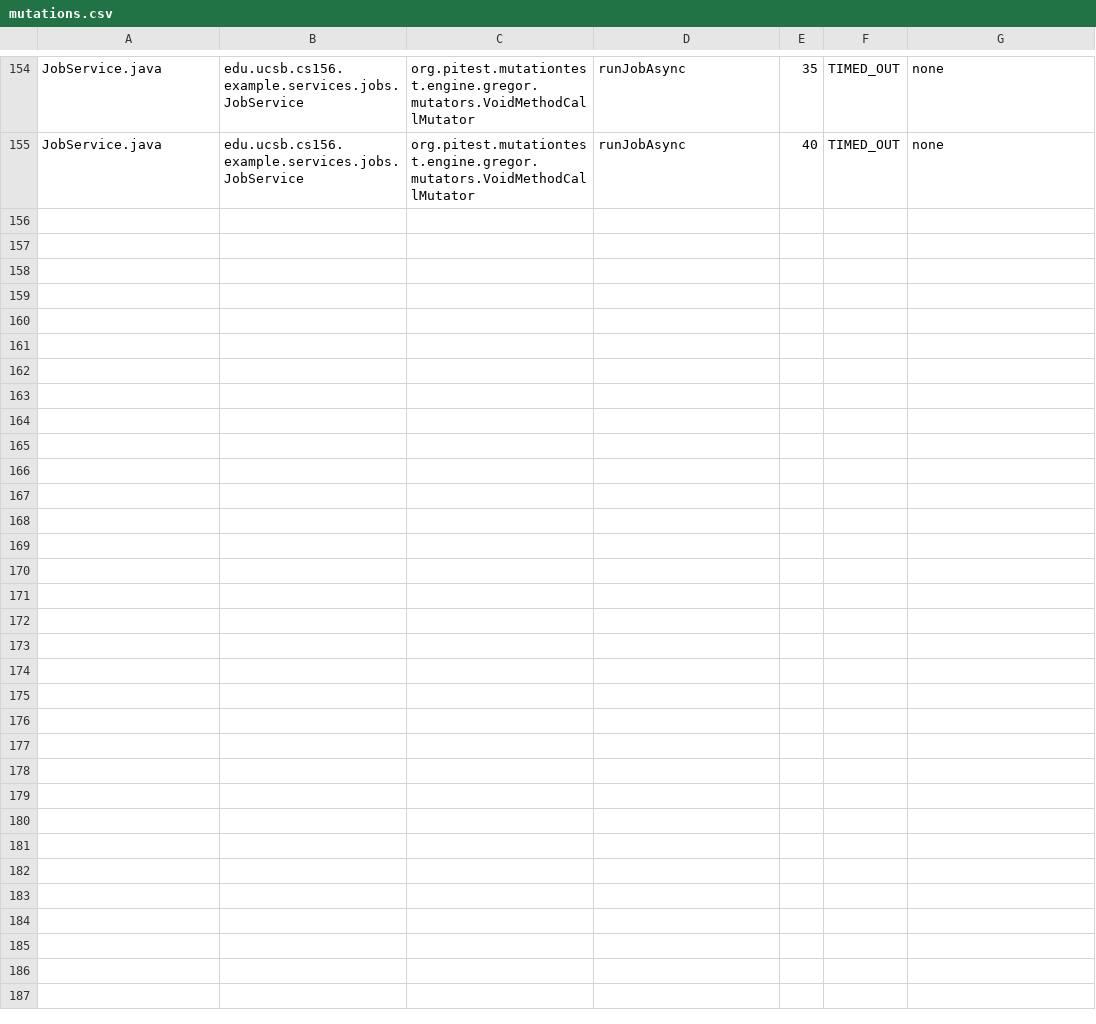
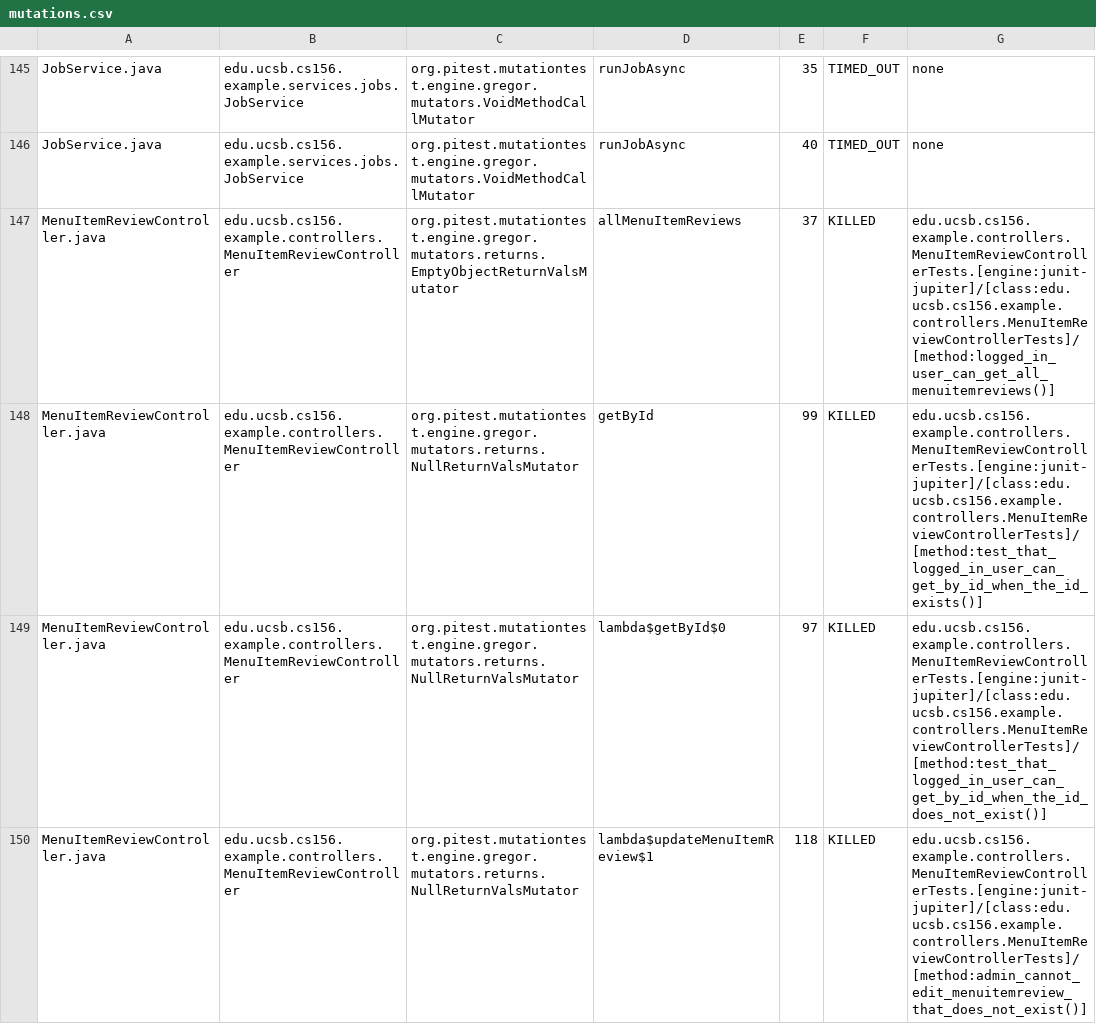
Before and after one commit to ucsb-cs156-f25/team01-f25-13, a CSV file: pitest/mutations.csv, drawn as a sheet; only a part is shown, gaps mark what is left out; the diff covers the shown part only.

Commit message:
Deploying to gh-pages from @ ucsb-cs156-f25/team01-f25-13@4ae5d18891b13d3e46849752177f7250b562a60e 🚀

```diff
--- a/pitest/mutations.csv
+++ b/pitest/mutations.csv
@@ -155 +146,5 @@ JobService.java,edu.ucsb.cs156.example.services.jobs.JobService,org.pitest.mutat
 JobService.java,edu.ucsb.cs156.example.services.jobs.JobService,org.pitest.mutationtest.engine.gregor.mutators.VoidMethodCallMutator,runJobAsync,40,TIMED_OUT,none
+MenuItemReviewController.java,edu.ucsb.cs156.example.controllers.MenuItemReviewController,org.pitest.mutationtest.engine.gregor.mutators.returns.EmptyObjectReturnValsMutator,allMenuItemReviews,37,KILLED,edu.ucsb.cs156.example.controllers.MenuItemReviewControllerTests.[engine:junit-jupiter]/[class:edu.ucsb.cs156.example.controllers.MenuItemReviewControllerTests]/[method:logged_in_user_can_get_all_menuitemreviews()]
+MenuItemReviewController.java,edu.ucsb.cs156.example.controllers.MenuItemReviewController,org.pitest.mutationtest.engine.gregor.mutators.returns.NullReturnValsMutator,getById,99,KILLED,edu.ucsb.cs156.example.controllers.MenuItemReviewControllerTests.[engine:junit-jupiter]/[class:edu.ucsb.cs156.example.controllers.MenuItemReviewControllerTests]/[method:test_that_logged_in_user_can_get_by_id_when_the_id_exists()]
+MenuItemReviewController.java,edu.ucsb.cs156.example.controllers.MenuItemReviewController,org.pitest.mutationtest.engine.gregor.mutators.returns.NullReturnValsMutator,lambda$getById$0,97,KILLED,edu.ucsb.cs156.example.controllers.MenuItemReviewControllerTests.[engine:junit-jupiter]/[class:edu.ucsb.cs156.example.controllers.MenuItemReviewControllerTests]/[method:test_that_logged_in_user_can_get_by_id_when_the_id_does_not_exist()]
+MenuItemReviewController.java,edu.ucsb.cs156.example.controllers.MenuItemReviewController,org.pitest.mutationtest.engine.gregor.mutators.returns.NullReturnValsMutator,lambda$updateMenuItemReview$1,118,KILLED,edu.ucsb.cs156.example.controllers.MenuItemReviewControllerTests.[engine:junit-jupiter]/[class:edu.ucsb.cs156.example.controllers.MenuItemReviewControllerTests]/[method:admin_cannot_edit_menuitemreview_that_does_not_exist()]
```
Also changed, not shown: 10 added rows, 7 removed rows and 2 moved rows elsewhere in this file, 22 other files.
